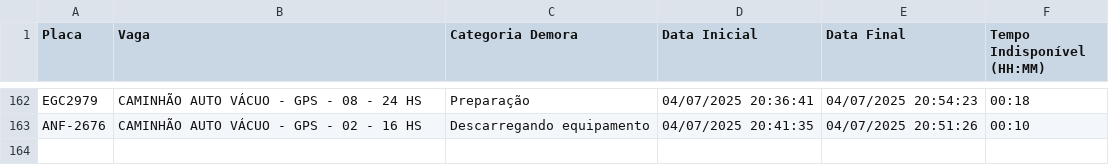
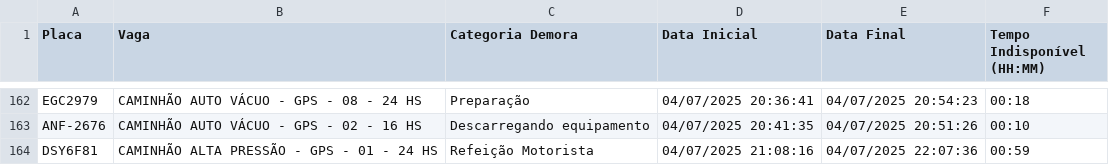
Before and after one commit to GrupoGps-Mecanizada/Apontamento-Dos-Tablets, a CSV file: data/apontamentos-atuais.csv, drawn as a sheet; only a part is shown, gaps mark what is left out; the diff names each change by its address in the sheet, - before the commit and + after, or states it on an @@ line.

Commit message:
🔄 Auto v3.3 - Refresh: 119 | Data: 97 - 04/07/2025, 22:11:58

```diff
--- a/data/apontamentos-atuais.csv
+++ b/data/apontamentos-atuais.csv
+row 164: DSY6F81 | CAMINHÃO ALTA PRESSÃO - GPS - 01 - 24 HS | Refeição Motorista | 04/07/2025 21:08:16 | 04/07/2025 22:07:36 | 00:59
```
